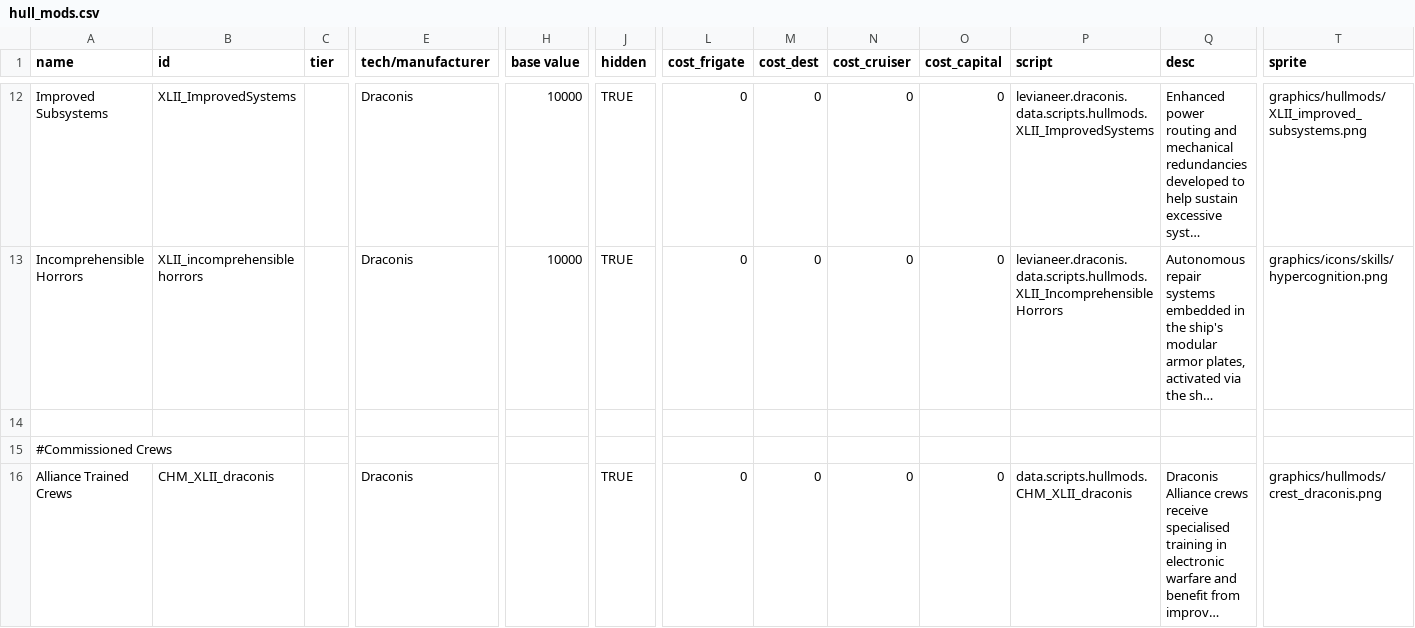
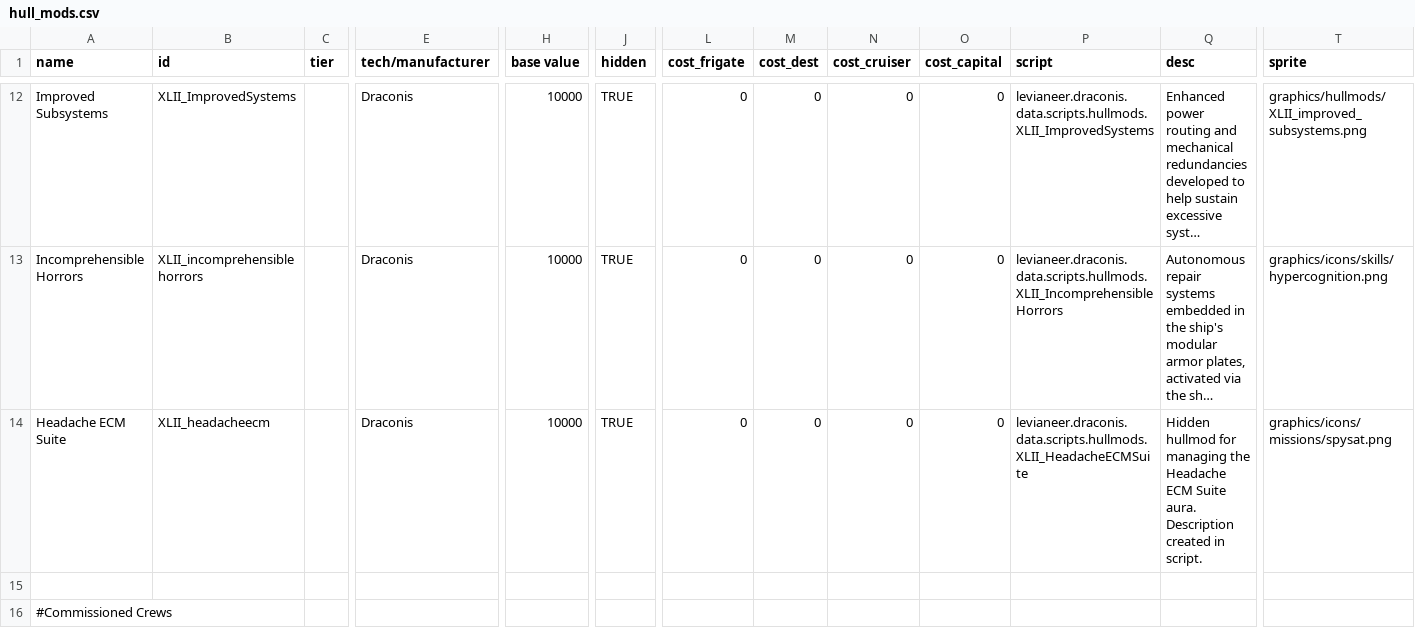
Before and after one commit to Levianeer/Draconis-Fleet, a CSV file: data/hullmods/hull_mods.csv, drawn as a sheet; only a part is shown, gaps mark what is left out; the shorter side is filled out with more unchanged rows; long unchanged cells end in …; rows hold the shown columns only; the diff names each change by its address in the sheet, - before the commit and + after, or states it on an @@ line.

```diff
--- a/data/hullmods/hull_mods.csv
+++ b/data/hullmods/hull_mods.csv
+row 14: Headache ECM Suite | XLII_headacheecm |  | Draconis | 10000 | TRUE | 0 | 0 | 0 | 0 | levianeer.draconis.data.scripts.hullmods.XLII_HeadacheECMSuite | Hidden hullmod for managing the Headache ECM Suite aura. Description created in script. | graphics/icons/missions/spysat.png
```
Also changed, not shown: data/campaign/market_conditions.csv, data/campaign/rules.csv, 55 other files.
